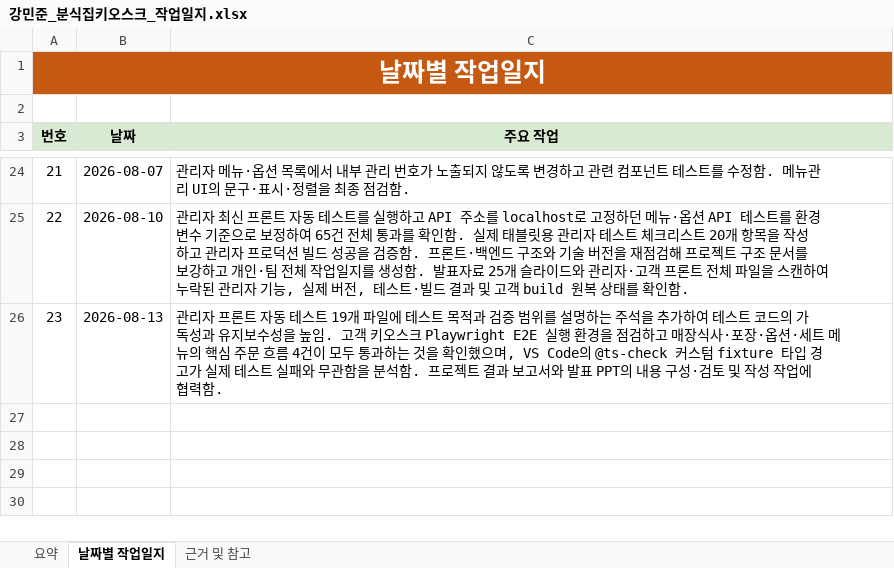
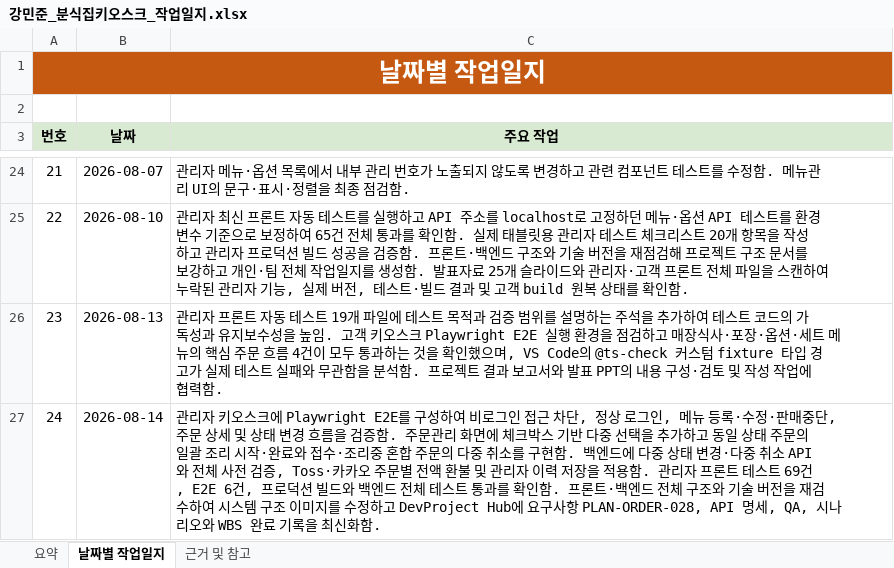
Before and after one commit to boribabmany/BunShik, an Excel workbook: docs/강민준_분식집키오스크_작업일지.xlsx, sheet 날짜별 작업일지, drawn as a sheet; only a part is shown, gaps mark what is left out; values as stored, in another font and other column widths than the file's, no borders; the diff names each change by its address in the sheet, - before the commit and + after, or states it on an @@ line.

```diff
--- a/docs/강민준_분식집키오스크_작업일지.xlsx (sheet 날짜별 작업일지)
+++ b/docs/강민준_분식집키오스크_작업일지.xlsx (sheet 날짜별 작업일지)
+row 27: 24 | 2026-08-14 | 관리자 키오스크에 Playwright E2E를 구성하여 비로그인 접근 차단, 정상 로그인, 메뉴 등록·수정·판매중단, 주문 상세 및 상태 변경 흐름을 검증함. 주문관리 화면에 체크박스 기반 다중 선택을 추가하고 동일 상태 주문의 일괄 조리 시작·완료와 접수·조리중 혼합 주문의 다중 취소를 구현함. 백엔드에 다중 상태 변경·다중 취소 API와 전체 사전 검증, Toss·카카오 주문별 전액 환불 및 관리자 이력 저장을 적용함. 관리자 프론트 테스트 69건, E2E 6건, 프로덕션 빌드와 백엔드 전체 테스트 통과를 확인함. 프론트·백엔드 전체 구조와 기술 버전을 재검수하여 시스템 구조 이미지를 수정하고 DevProject Hub에 요구사항 PLAN-ORDER-028, API 명세, QA, 시나리오와 WBS 완료 기록을 최신화함.
```
Also changed, not shown: sheet 요약, 3 other files.
